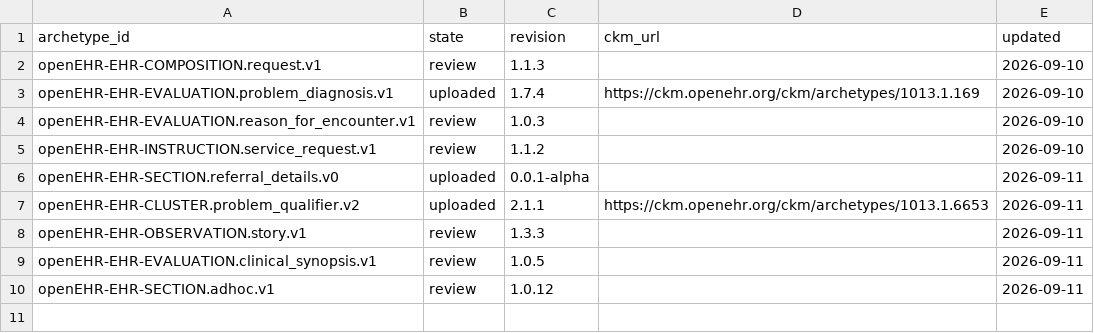
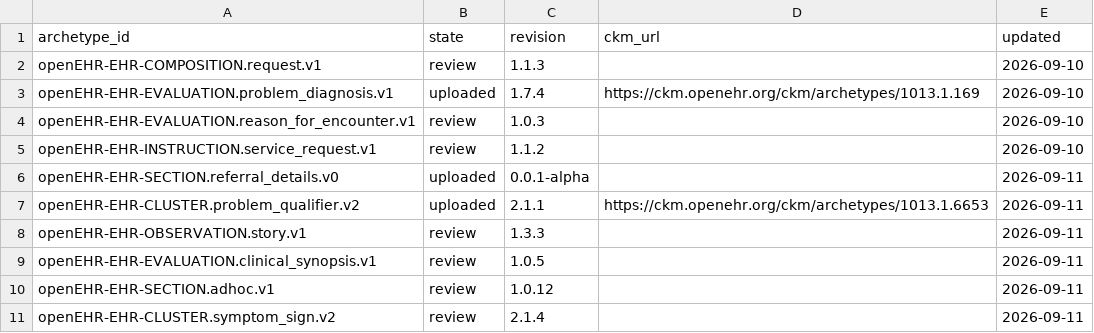
Before and after one commit to skoba/openehr-japanese-translation, a TSV file: status.tsv, drawn as a sheet.

```diff
--- a/status.tsv
+++ b/status.tsv
@@ -10 +10,2 @@ openEHR-EHR-EVALUATION.clinical_synopsis.v1	review	1.0.5		2026-09-11
 openEHR-EHR-SECTION.adhoc.v1	review	1.0.12		2026-09-11
+openEHR-EHR-CLUSTER.symptom_sign.v2	review	2.1.4		2026-09-11
```
Also changed, not shown: archetypes/openEHR-EHR-OBSERVATION.story.v1/work/openEHR-EHR-OBSERVATION.story.v1.ja.tsv, sprint/adl/manifest.tsv, 9 other files.
